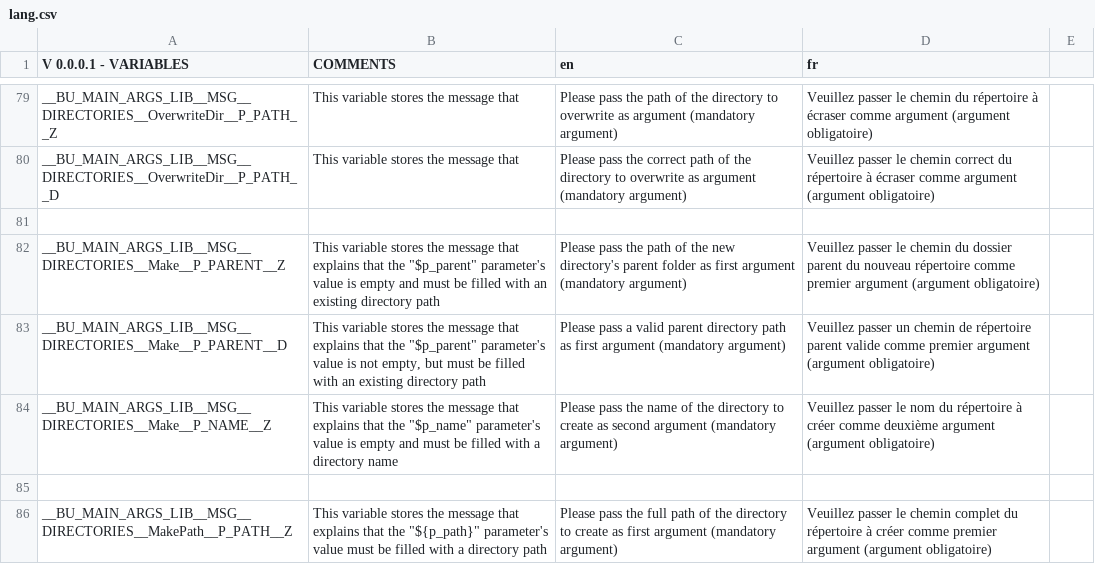
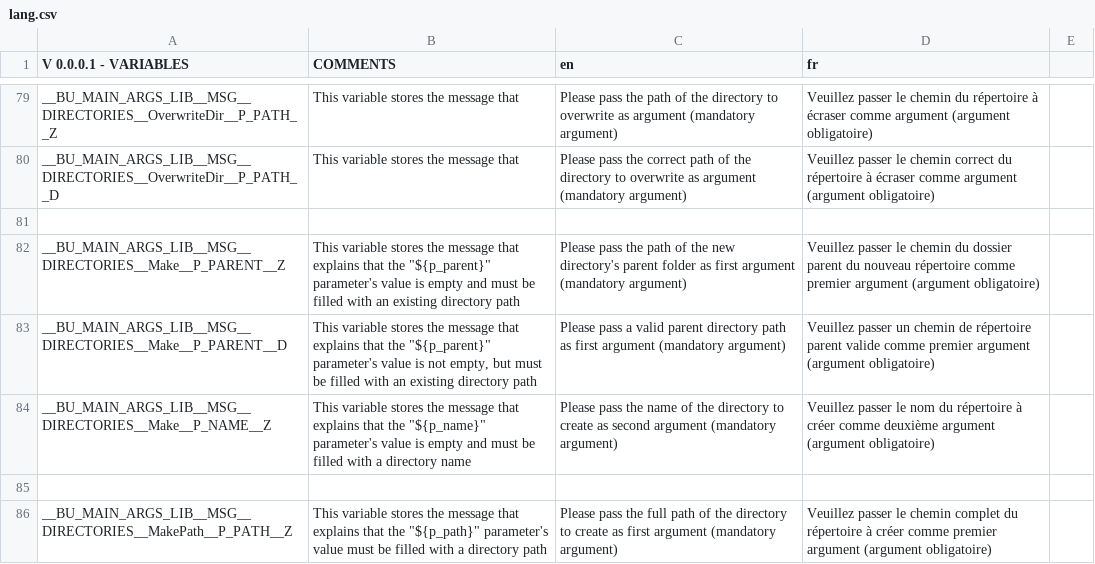
Before and after one commit to DimitriObeid/Bash-Utils, a CSV file: lib/lang/lang.csv, drawn as a sheet; only a part is shown, gaps mark what is left out; the diff covers the shown part only.

```diff
--- a/lib/lang/lang.csv
+++ b/lib/lang/lang.csv
@@ -81,5 +81,5 @@ __BU_MAIN_ARGS_LIB__MSG__DIRECTORIES__OverwriteDir__P_PATH__D,This variable stor
 ,,,,
-__BU_MAIN_ARGS_LIB__MSG__DIRECTORIES__Make__P_PARENT__Z,"This variable stores the message that explains that the ""$p_parent"" parameter's value is empty and must be filled with an existing directory path",Please pass the path of the new directory's parent folder as first argument (mandatory argument),Veuillez passer le chemin du dossier parent du nouveau répertoire comme premier argument (argument obligatoire),
-__BU_MAIN_ARGS_LIB__MSG__DIRECTORIES__Make__P_PARENT__D,"This variable stores the message that explains that the ""$p_parent"" parameter's value is not empty, but must be filled with an existing directory path",Please pass a valid parent directory path as first argument (mandatory argument),Veuillez passer un chemin de répertoire parent valide comme premier argument (argument obligatoire),
-__BU_MAIN_ARGS_LIB__MSG__DIRECTORIES__Make__P_NAME__Z,"This variable stores the message that explains that the ""$p_name"" parameter's value is empty and must be filled with a directory name",Please pass the name of the directory to create as second argument (mandatory argument),Veuillez passer le nom du répertoire à créer comme deuxième argument (argument obligatoire),
+__BU_MAIN_ARGS_LIB__MSG__DIRECTORIES__Make__P_PARENT__Z,"This variable stores the message that explains that the ""${p_parent}"" parameter's value is empty and must be filled with an existing directory path",Please pass the path of the new directory's parent folder as first argument (mandatory argument),Veuillez passer le chemin du dossier parent du nouveau répertoire comme premier argument (argument obligatoire),
+__BU_MAIN_ARGS_LIB__MSG__DIRECTORIES__Make__P_PARENT__D,"This variable stores the message that explains that the ""${p_parent}"" parameter's value is not empty, but must be filled with an existing directory path",Please pass a valid parent directory path as first argument (mandatory argument),Veuillez passer un chemin de répertoire parent valide comme premier argument (argument obligatoire),
+__BU_MAIN_ARGS_LIB__MSG__DIRECTORIES__Make__P_NAME__Z,"This variable stores the message that explains that the ""${p_name}"" parameter's value is empty and must be filled with a directory name",Please pass the name of the directory to create as second argument (mandatory argument),Veuillez passer le nom du répertoire à créer comme deuxième argument (argument obligatoire),
 ,,,,
```
Also changed, not shown: 13 edited cells elsewhere in this file, 3 other files.
